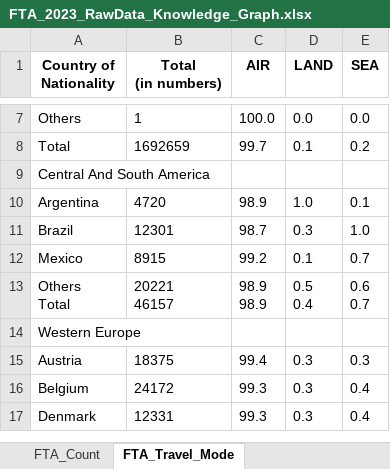
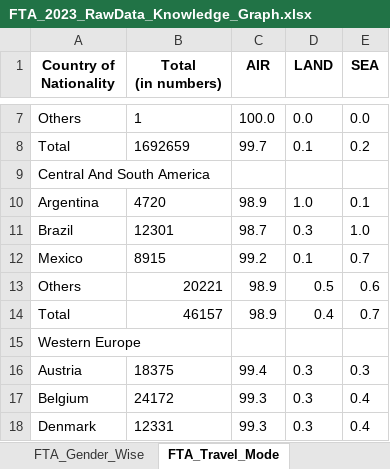
Before and after one commit to somabrataroy2025/FTA_2023_Knowledge, an Excel workbook: data/FTA_2023_RawData_Knowledge_Graph.xlsx, sheet FTA_Travel_Mode, drawn as a sheet; only a part is shown, gaps mark what is left out; values as stored, in another font and other column widths than the file's, no borders; removed rows and columns are numbered as before the commit, all else as after; ↵ is a line break in a cell; the diff names each change by its address in the sheet, - before the commit and + after, or states it on an @@ line.

```diff
--- a/data/FTA_2023_RawData_Knowledge_Graph.xlsx (sheet FTA_Travel_Mode)
+++ b/data/FTA_2023_RawData_Knowledge_Graph.xlsx (sheet FTA_Travel_Mode)
-row 13: Others ↵ Total | 20221 ↵ 46157 | 98.9 ↵ 98.9 | 0.5 ↵ 0.4 | 0.6 ↵ 0.7
+row 13: Others | 20221 | 98.9 | 0.5 | 0.6
+row 14: Total | 46157 | 98.9 | 0.4 | 0.7
```
Also changed, not shown: sheet FTA_Airport_State_Wise, sheet FTA_Count, sheet FTA_Age_Wise, other sheet tabs, 7 other files.
